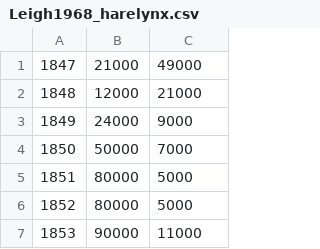
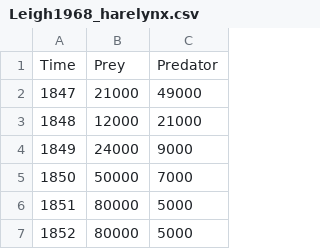
Before and after one commit to WaigFang/CMT-PROJECT, a CSV file: Data/Leigh1968_harelynx.csv, drawn as a sheet; only a part is shown; the shorter side is filled out with more unchanged rows.

Commit message:
modified:   Data/Leigh1968_harelynx.csv

```diff
--- a/Data/Leigh1968_harelynx.csv
+++ b/Data/Leigh1968_harelynx.csv
@@ -1 +1,2 @@
+Time,Prey,Predator
 1847,21000,49000
```
